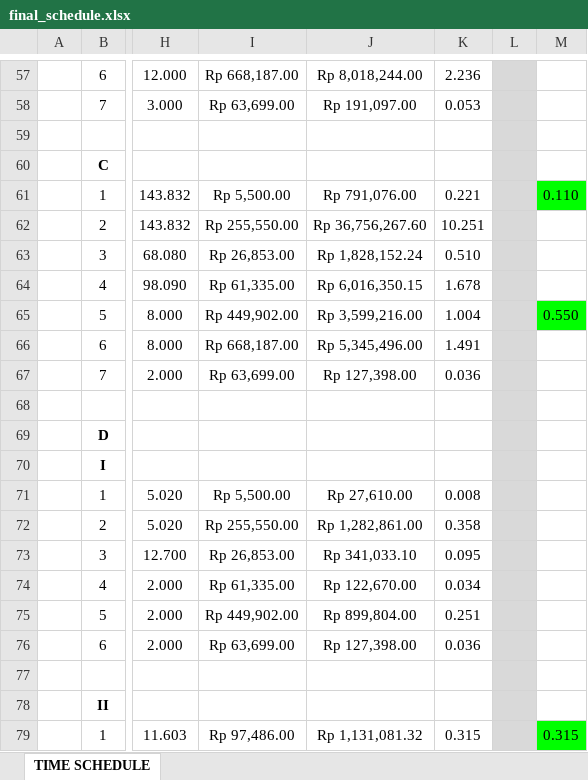
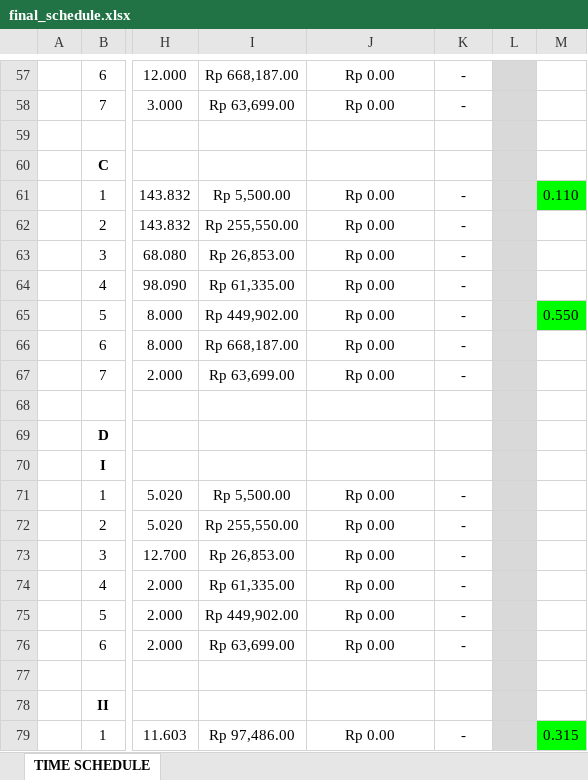
Before and after one commit to Nyomanpass/megamesarigroup, an Excel workbook: backend/final_schedule.xlsx, sheet TIME SCHEDULE, drawn as a sheet; only a part is shown, gaps mark what is left out; values as stored, in another font and other column widths than the file's, no borders; charts and pictures not drawn; the diff covers the shown part only; the diff names each change by its address in the sheet, - before the commit and + after, or states it on an @@ line.

```diff
--- a/backend/final_schedule.xlsx (sheet TIME SCHEDULE)
+++ b/backend/final_schedule.xlsx (sheet TIME SCHEDULE)
-J57: Rp 8,018,244.00
+J57: Rp 0.00
-K57: 2.236
+K57: -
-J58: Rp 191,097.00
+J58: Rp 0.00
-K58: 0.053
+K58: -
-J61: Rp 791,076.00
+J61: Rp 0.00
-K61: 0.221
+K61: -
-J62: Rp 36,756,267.60
+J62: Rp 0.00
-K62: 10.251
+K62: -
-J63: Rp 1,828,152.24
+J63: Rp 0.00
-K63: 0.510
+K63: -
-J64: Rp 6,016,350.15
+J64: Rp 0.00
-K64: 1.678
+K64: -
-J65: Rp 3,599,216.00
+J65: Rp 0.00
-K65: 1.004
+K65: -
-J66: Rp 5,345,496.00
+J66: Rp 0.00
-K66: 1.491
+K66: -
-J67: Rp 127,398.00
+J67: Rp 0.00
-K67: 0.036
+K67: -
-J71: Rp 27,610.00
+J71: Rp 0.00
-K71: 0.008
+K71: -
-J72: Rp 1,282,861.00
+J72: Rp 0.00
-K72: 0.358
+K72: -
-J73: Rp 341,033.10
+J73: Rp 0.00
-K73: 0.095
+K73: -
-J74: Rp 122,670.00
+J74: Rp 0.00
-K74: 0.034
+K74: -
-J75: Rp 899,804.00
+J75: Rp 0.00
-K75: 0.251
+K75: -
-J76: Rp 127,398.00
+J76: Rp 0.00
-K76: 0.036
+K76: -
-J79: Rp 1,131,081.32
+J79: Rp 0.00
-K79: 0.315
+K79: -
```
Also changed, not shown: 68 edited cells elsewhere in this sheet, backend/temp_schedule.xlsx, 36 other files.
